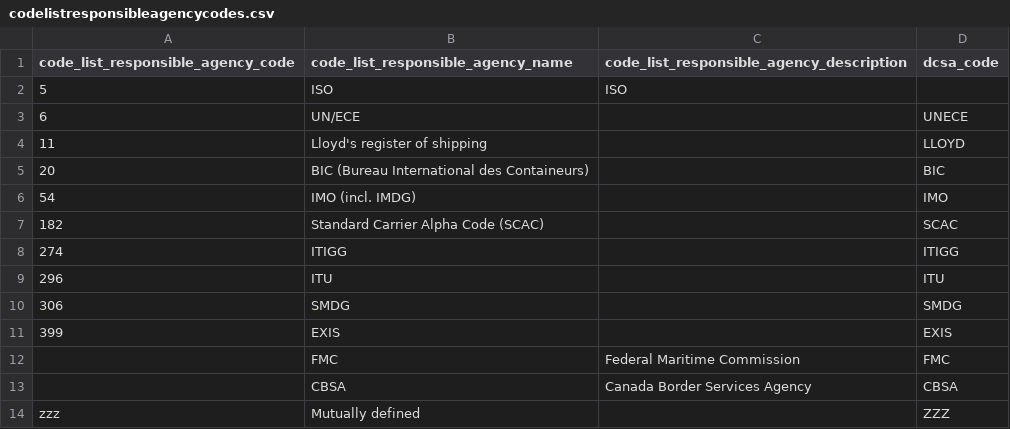
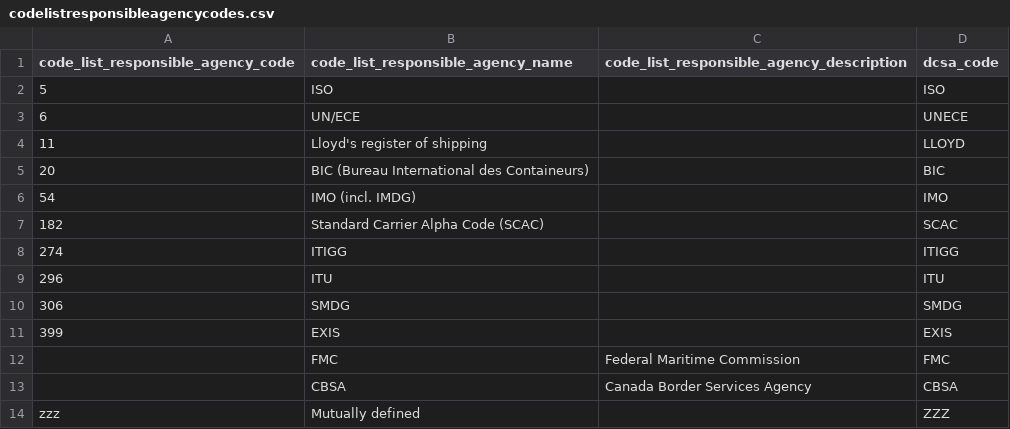
Before and after one commit to dcsaorg/DCSA-Information-Model, a CSV file: datamodel/referencedata.d/codelistresponsibleagencycodes.csv, drawn as a sheet.

Commit message:
Fix typo

```diff
--- a/datamodel/referencedata.d/codelistresponsibleagencycodes.csv
+++ b/datamodel/referencedata.d/codelistresponsibleagencycodes.csv
@@ -1,3 +1,3 @@
 code_list_responsible_agency_code,code_list_responsible_agency_name,code_list_responsible_agency_description,dcsa_code
-5,ISO,ISO
+5,ISO,,ISO
 6,UN/ECE,,UNECE
```
